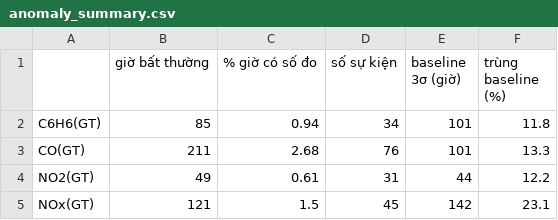
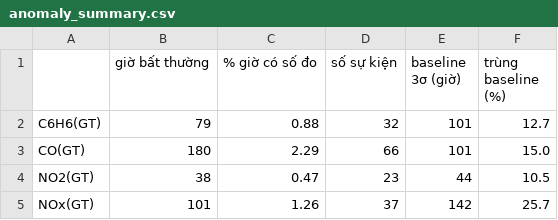
Before and after one commit to minhdangcoder12/Air-Quality-Outlier-Trend-Mining-Pattern-Mining-Clustering-Anomaly-Detection-, a CSV file: reports/figures/anomaly_summary.csv, drawn as a sheet.

```diff
--- a/reports/figures/anomaly_summary.csv
+++ b/reports/figures/anomaly_summary.csv
@@ -1,5 +1,5 @@
 ,giờ bất thường,% giờ có số đo,số sự kiện,baseline 3σ (giờ),trùng baseline (%)
-C6H6(GT),85,0.94,34,101,11.8
-CO(GT),211,2.68,76,101,13.3
-NO2(GT),49,0.61,31,44,12.2
-NOx(GT),121,1.5,45,142,23.1
+C6H6(GT),79,0.88,32,101,12.7
+CO(GT),180,2.29,66,101,15.0
+NO2(GT),38,0.47,23,44,10.5
+NOx(GT),101,1.26,37,142,25.7
```
Also changed, not shown: reports/figures/anomalies.csv, reports/figures/cluster_profile.csv, 9 other files.
